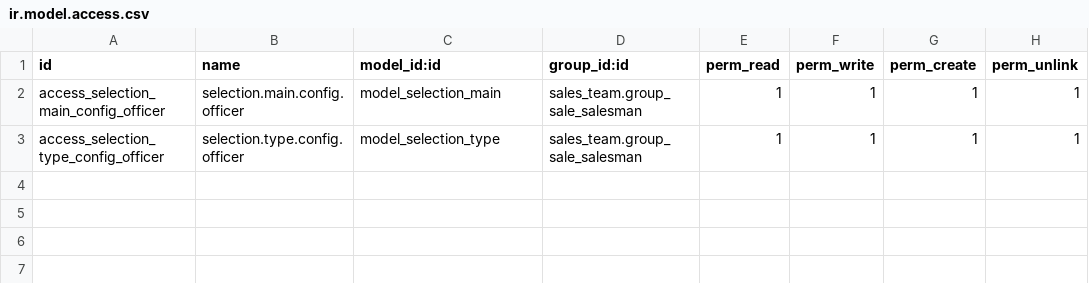
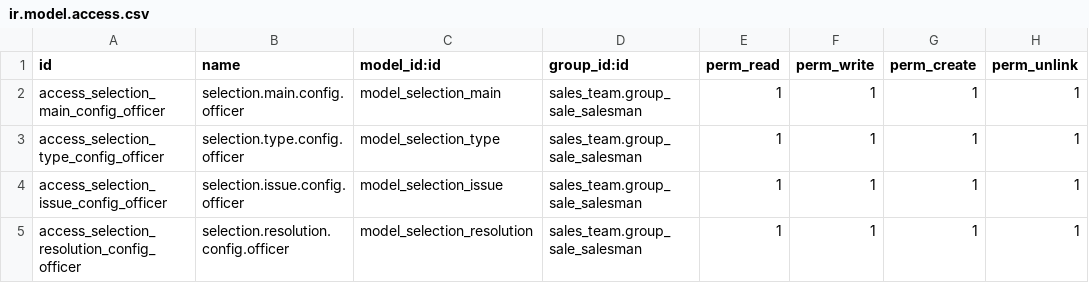
Before and after one commit to phucnb/odoo, a CSV file: custom_module/security/ir.model.access.csv, drawn as a sheet.

Commit message:
Update ir.model.access.csv

```diff
--- a/custom_module/security/ir.model.access.csv
+++ b/custom_module/security/ir.model.access.csv
@@ -3 +3,3 @@ access_selection_main_config_officer,selection.main.config.officer,model_selecti
 access_selection_type_config_officer,selection.type.config.officer,model_selection_type,sales_team.group_sale_salesman,1,1,1,1
+access_selection_issue_config_officer,selection.issue.config.officer,model_selection_issue,sales_team.group_sale_salesman,1,1,1,1
+access_selection_resolution_config_officer,selection.resolution.config.officer,model_selection_resolution,sales_team.group_sale_salesman,1,1,1,1
```
